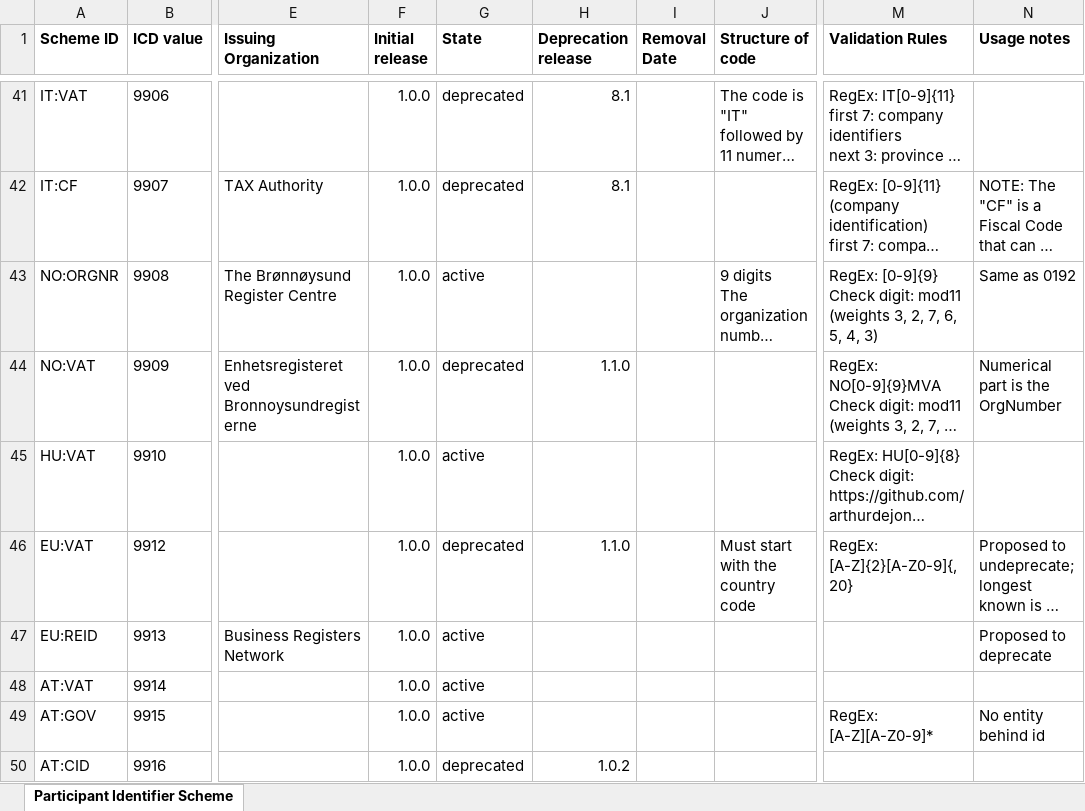
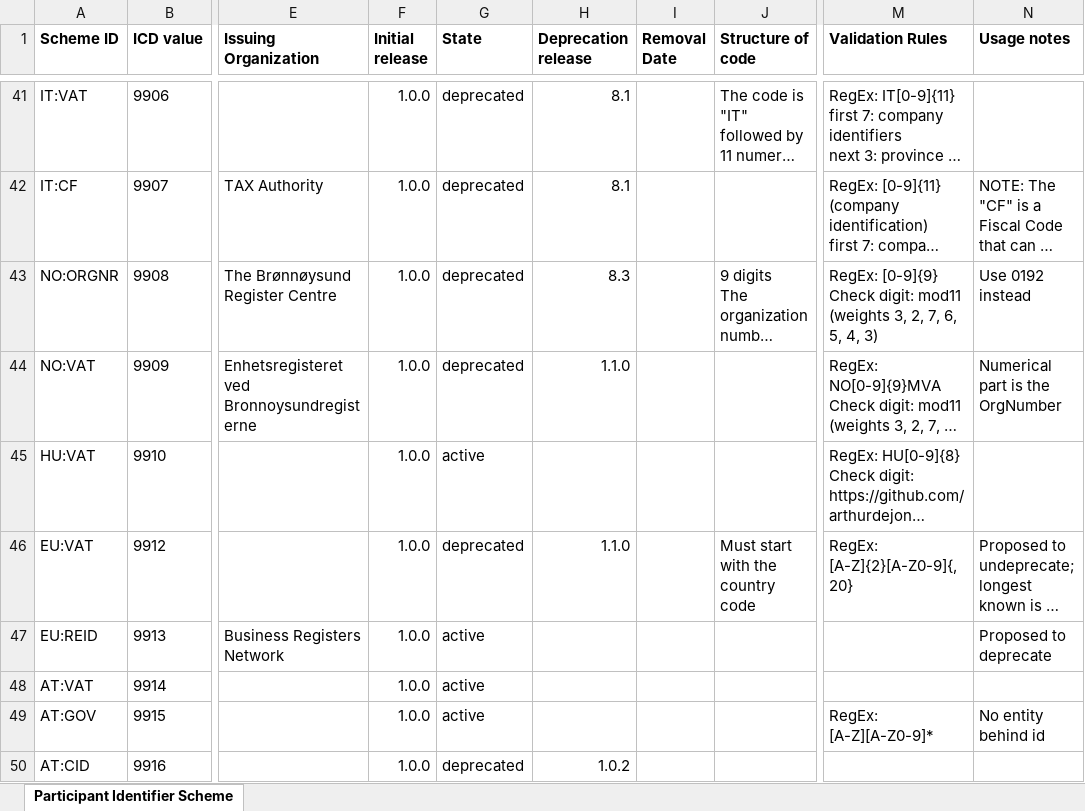
Before and after one commit to OpenPEPPOL/edec-codelists, an Excel workbook: work-in-progress/Peppol Code Lists - Participant identifier schemes v8.3.xlsx, sheet Participant Identifier Scheme, drawn as a sheet; only a part is shown, gaps mark what is left out; long unchanged cells end in …; values as stored, in another font and other column widths than the file's, no borders; charts and pictures not drawn; the diff names each change by its address in the sheet, - before the commit and + after, or states it on an @@ line.

Commit message:
TICC-236; Deprecated 9908

```diff
--- a/work-in-progress/Peppol Code Lists - Participant identifier schemes v8.3.xlsx (sheet Participant Identifier Scheme)
+++ b/work-in-progress/Peppol Code Lists - Participant identifier schemes v8.3.xlsx (sheet Participant Identifier Scheme)
-G43 (State): active
+G43 (State): deprecated
-H43 (Deprecation release): (empty)
+H43 (Deprecation release): 8.3
-N43 (Usage notes): Same as 0192
+N43 (Usage notes): Use 0192 instead
```
Also changed, not shown: 1 other file.
